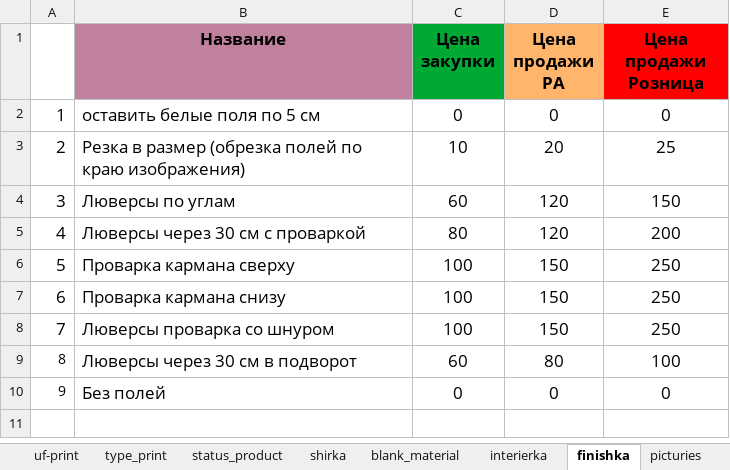
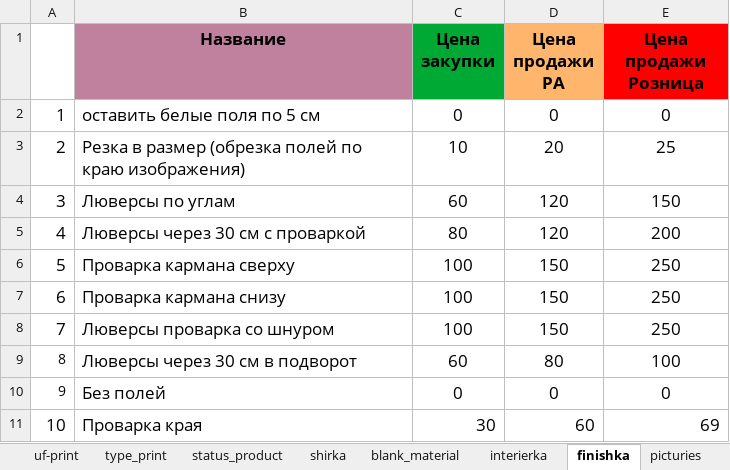
Before and after one commit to Sapov/tiff_django, an Excel workbook: files/management/commands/price.xlsx, sheet finishka, drawn as a sheet; values as stored, in another font and other column widths than the file's, no borders; the diff names each change by its address in the sheet, - before the commit and + after, or states it on an @@ line.

Commit message:
add position in price.xlsx

```diff
--- a/files/management/commands/price.xlsx (sheet finishka)
+++ b/files/management/commands/price.xlsx (sheet finishka)
+row 11: 10 | Проварка края | 30 | 60 | 69
```
Also changed, not shown: 2 other files.
